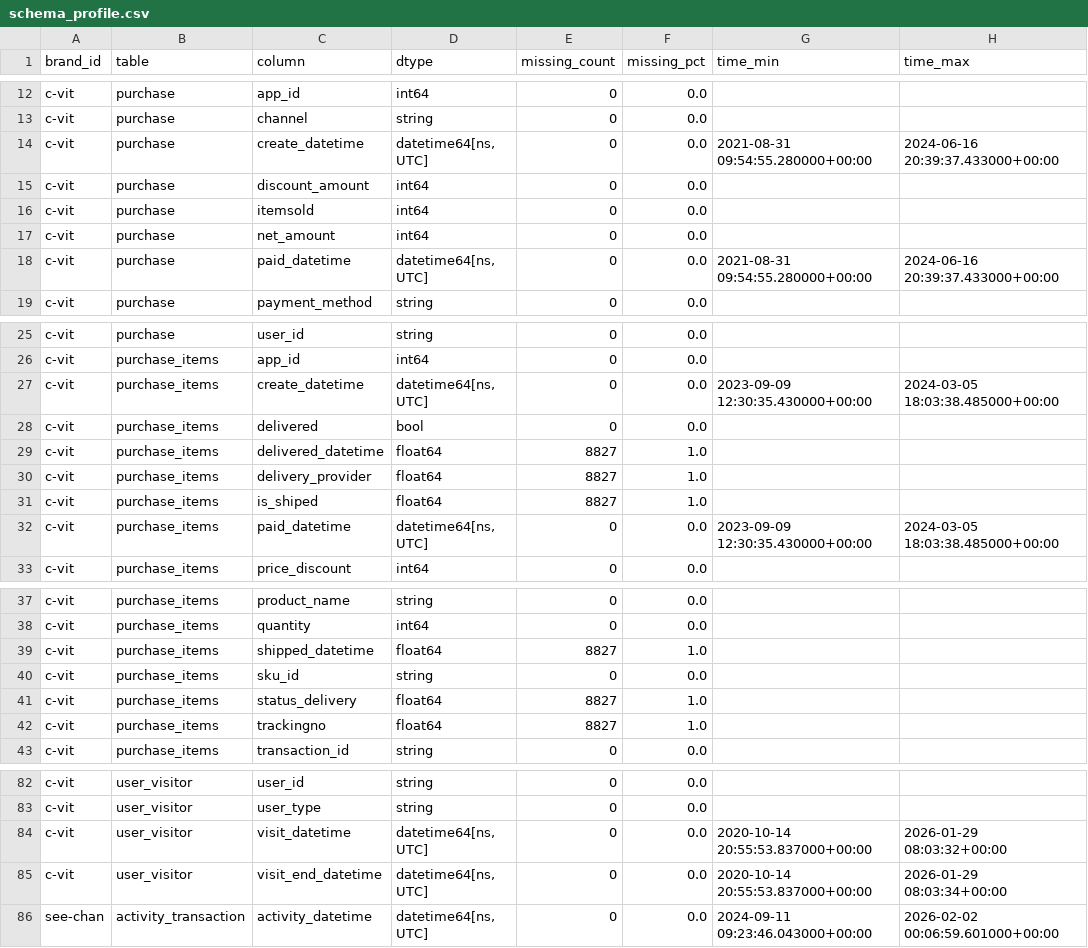
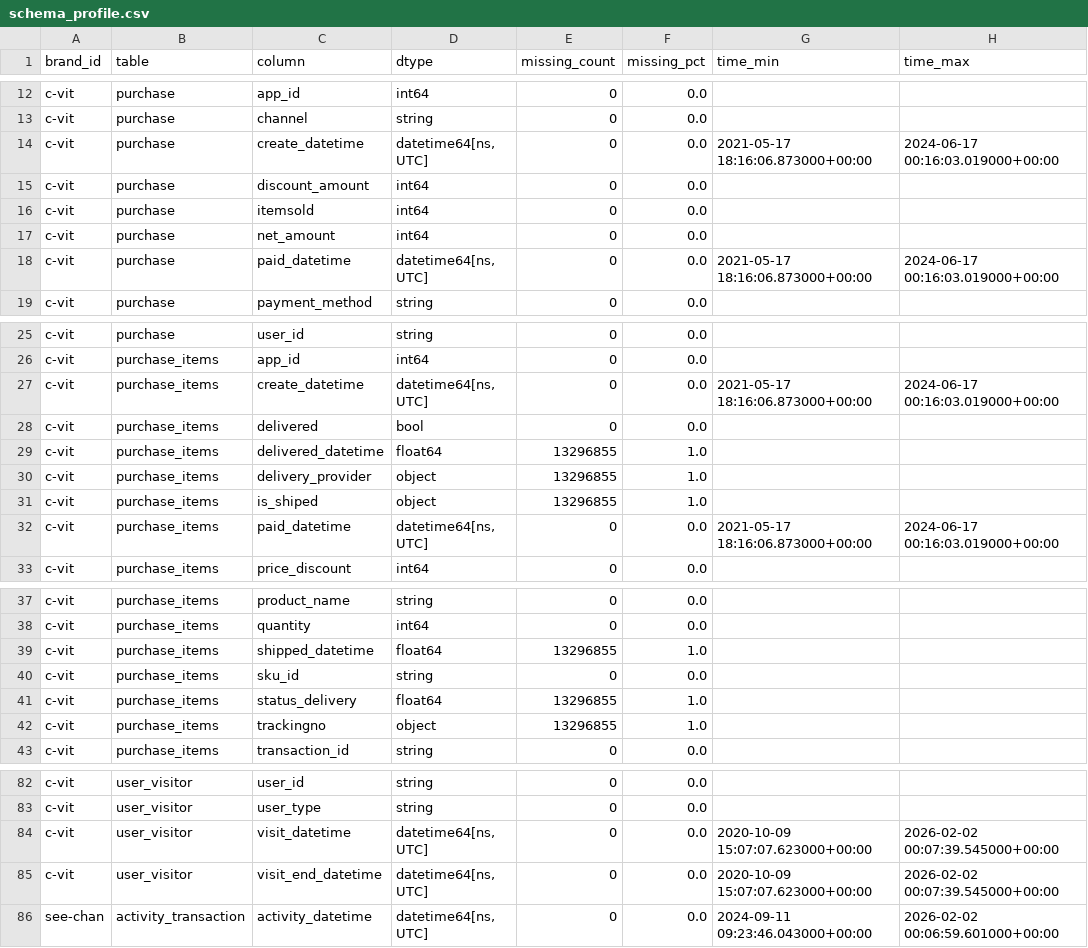
Before and after one commit to watcharap0n/bandhealth-model, a CSV file: reports/data_profile/schema_profile.csv, drawn as a sheet; only a part is shown, gaps mark what is left out; the diff covers the shown part only.

```diff
--- a/reports/data_profile/schema_profile.csv
+++ b/reports/data_profile/schema_profile.csv
@@ -13,3 +13,3 @@ c-vit,purchase,app_id,int64,0,0.0,,
 c-vit,purchase,channel,string,0,0.0,,
-c-vit,purchase,create_datetime,"datetime64[ns, UTC]",0,0.0,2021-08-31 09:54:55.280000+00:00,2024-06-16 20:39:37.433000+00:00
+c-vit,purchase,create_datetime,"datetime64[ns, UTC]",0,0.0,2021-05-17 18:16:06.873000+00:00,2024-06-17 00:16:03.019000+00:00
 c-vit,purchase,discount_amount,int64,0,0.0,,
@@ -17,3 +17,3 @@ c-vit,purchase,itemsold,int64,0,0.0,,
 c-vit,purchase,net_amount,int64,0,0.0,,
-c-vit,purchase,paid_datetime,"datetime64[ns, UTC]",0,0.0,2021-08-31 09:54:55.280000+00:00,2024-06-16 20:39:37.433000+00:00
+c-vit,purchase,paid_datetime,"datetime64[ns, UTC]",0,0.0,2021-05-17 18:16:06.873000+00:00,2024-06-17 00:16:03.019000+00:00
 c-vit,purchase,payment_method,string,0,0.0,,
@@ -26,8 +26,8 @@ c-vit,purchase,user_id,string,0,0.0,,
 c-vit,purchase_items,app_id,int64,0,0.0,,
-c-vit,purchase_items,create_datetime,"datetime64[ns, UTC]",0,0.0,2023-09-09 12:30:35.430000+00:00,2024-03-05 18:03:38.485000+00:00
+c-vit,purchase_items,create_datetime,"datetime64[ns, UTC]",0,0.0,2021-05-17 18:16:06.873000+00:00,2024-06-17 00:16:03.019000+00:00
 c-vit,purchase_items,delivered,bool,0,0.0,,
-c-vit,purchase_items,delivered_datetime,float64,8827,1.0,,
-c-vit,purchase_items,delivery_provider,float64,8827,1.0,,
-c-vit,purchase_items,is_shiped,float64,8827,1.0,,
-c-vit,purchase_items,paid_datetime,"datetime64[ns, UTC]",0,0.0,2023-09-09 12:30:35.430000+00:00,2024-03-05 18:03:38.485000+00:00
+c-vit,purchase_items,delivered_datetime,float64,13296855,1.0,,
+c-vit,purchase_items,delivery_provider,object,13296855,1.0,,
+c-vit,purchase_items,is_shiped,object,13296855,1.0,,
+c-vit,purchase_items,paid_datetime,"datetime64[ns, UTC]",0,0.0,2021-05-17 18:16:06.873000+00:00,2024-06-17 00:16:03.019000+00:00
 c-vit,purchase_items,price_discount,int64,0,0.0,,
@@ -38,6 +38,6 @@ c-vit,purchase_items,product_name,string,0,0.0,,
 c-vit,purchase_items,quantity,int64,0,0.0,,
-c-vit,purchase_items,shipped_datetime,float64,8827,1.0,,
+c-vit,purchase_items,shipped_datetime,float64,13296855,1.0,,
 c-vit,purchase_items,sku_id,string,0,0.0,,
-c-vit,purchase_items,status_delivery,float64,8827,1.0,,
-c-vit,purchase_items,trackingno,float64,8827,1.0,,
+c-vit,purchase_items,status_delivery,float64,13296855,1.0,,
+c-vit,purchase_items,trackingno,object,13296855,1.0,,
 c-vit,purchase_items,transaction_id,string,0,0.0,,
@@ -83,4 +83,4 @@ c-vit,user_visitor,user_id,string,0,0.0,,
 c-vit,user_visitor,user_type,string,0,0.0,,
-c-vit,user_visitor,visit_datetime,"datetime64[ns, UTC]",0,0.0,2020-10-14 20:55:53.837000+00:00,2026-01-29 08:03:32+00:00
-c-vit,user_visitor,visit_end_datetime,"datetime64[ns, UTC]",0,0.0,2020-10-14 20:55:53.837000+00:00,2026-01-29 08:03:34+00:00
+c-vit,user_visitor,visit_datetime,"datetime64[ns, UTC]",0,0.0,2020-10-09 15:07:07.623000+00:00,2026-02-02 00:07:39.545000+00:00
+c-vit,user_visitor,visit_end_datetime,"datetime64[ns, UTC]",0,0.0,2020-10-09 15:07:07.623000+00:00,2026-02-02 00:07:39.545000+00:00
 see-chan,activity_transaction,activity_datetime,"datetime64[ns, UTC]",0,0.0,2024-09-11 09:23:46.043000+00:00,2026-02-02 00:06:59.601000+00:00
```
Also changed, not shown: 41 edited cells elsewhere in this file, reports/data_profile/join_coverage.csv, reports/data_profile/table_profile.csv, 8 other files.
